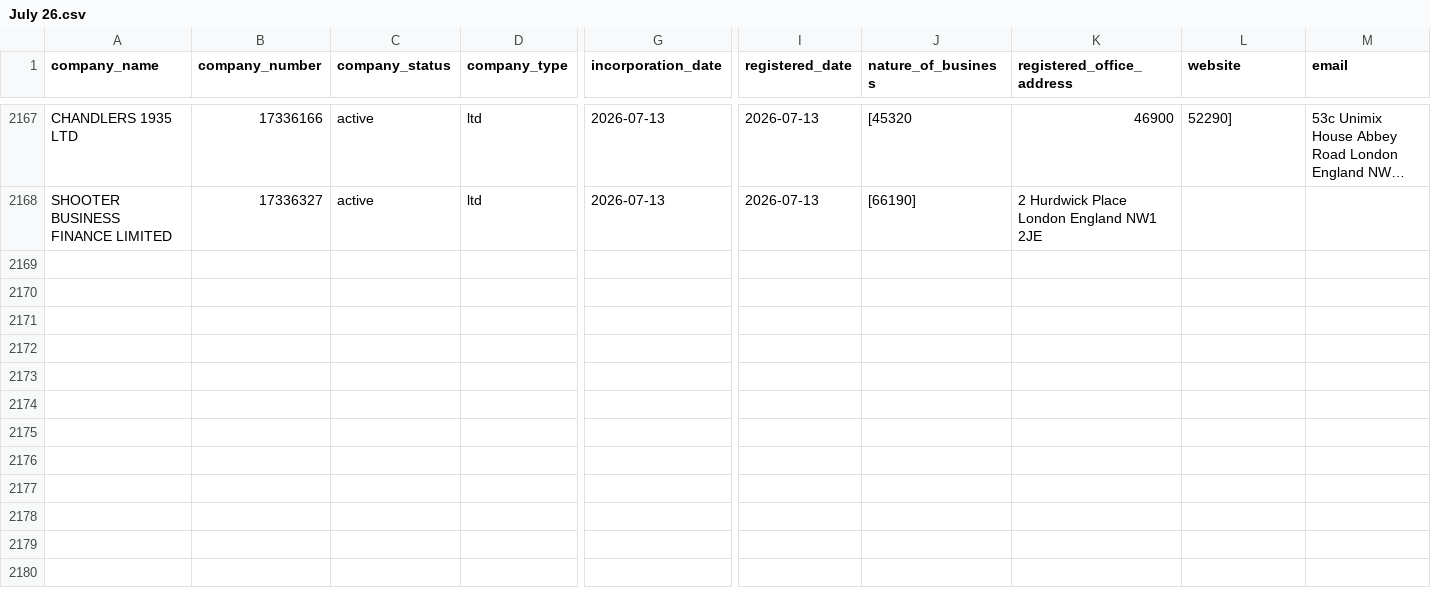
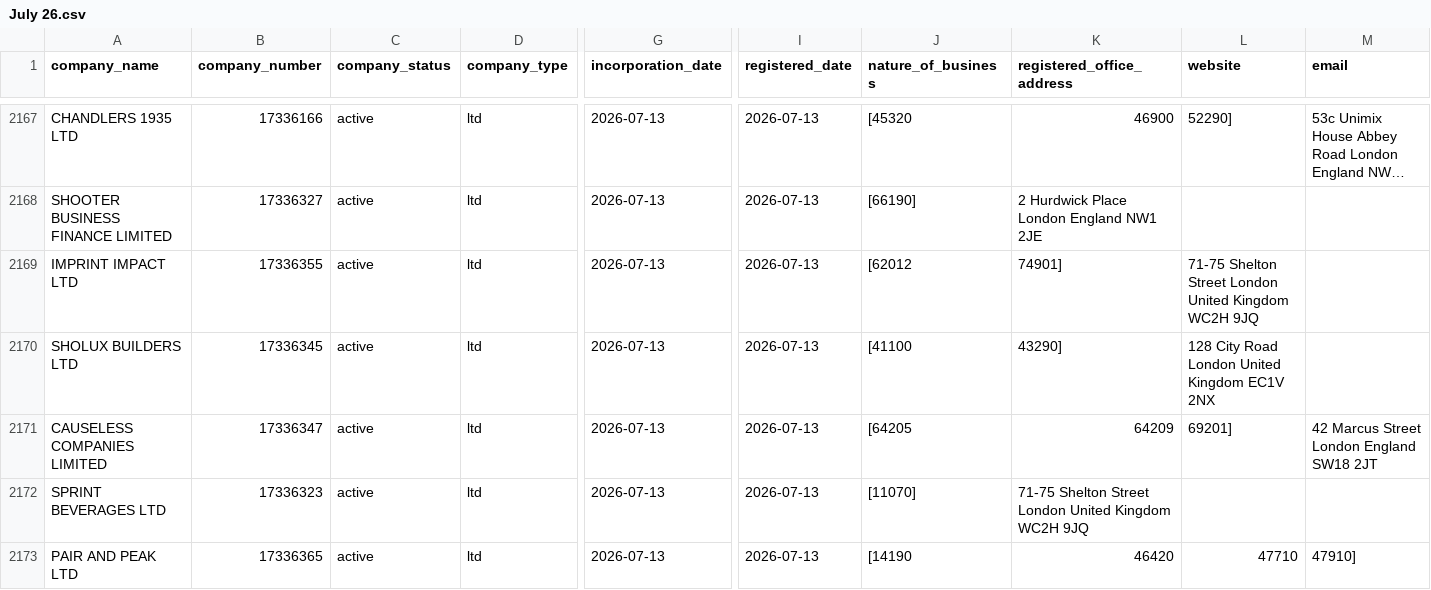
Before and after one commit to georgeunifi/George-Nicholson, a CSV file: London/Enriched/July 26.csv, drawn as a sheet; only a part is shown, gaps mark what is left out; long unchanged cells end in …; rows hold the shown columns only; the diff covers the shown part only; the diff names each change by its address in the sheet, - before the commit and + after, or states it on an @@ line.

```diff
--- a/London/Enriched/July 26.csv
+++ b/London/Enriched/July 26.csv
+row 2169: IMPRINT IMPACT LTD | 17336355 | active | ltd | 2026-07-13 | 2026-07-13 | [62012 | 74901] | 71-75 Shelton Street London United Kingdom WC2H 9JQ
+row 2170: SHOLUX BUILDERS LTD | 17336345 | active | ltd | 2026-07-13 | 2026-07-13 | [41100 | 43290] | 128 City Road London United Kingdom EC1V 2NX
+row 2171: CAUSELESS COMPANIES LIMITED | 17336347 | active | ltd | 2026-07-13 | 2026-07-13 | [64205 | 64209 | 69201] | 42 Marcus Street London England SW18 2JT
+row 2172: SPRINT BEVERAGES LTD | 17336323 | active | ltd | 2026-07-13 | 2026-07-13 | [11070] | 71-75 Shelton Street London United Kingdom WC2H 9JQ
+row 2173: PAIR AND PEAK LTD | 17336365 | active | ltd | 2026-07-13 | 2026-07-13 | [14190 | 46420 | 47710 | 47910]
```
Also changed, not shown: 5 added rows elsewhere in this file.
